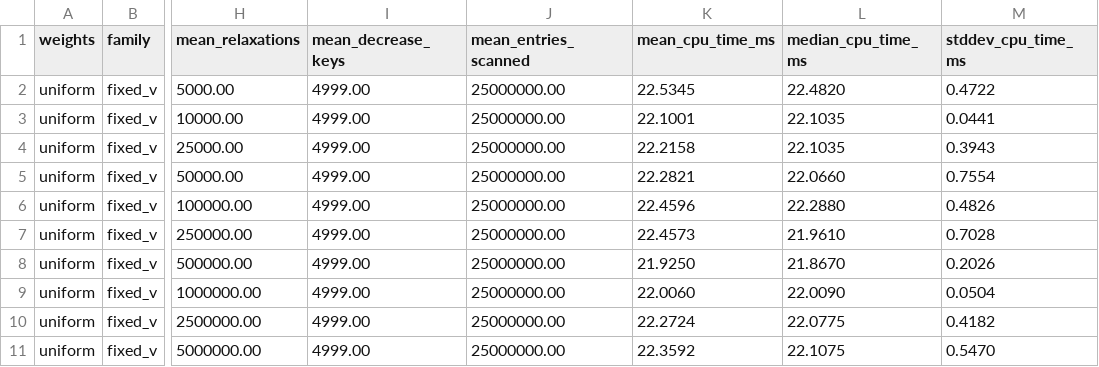
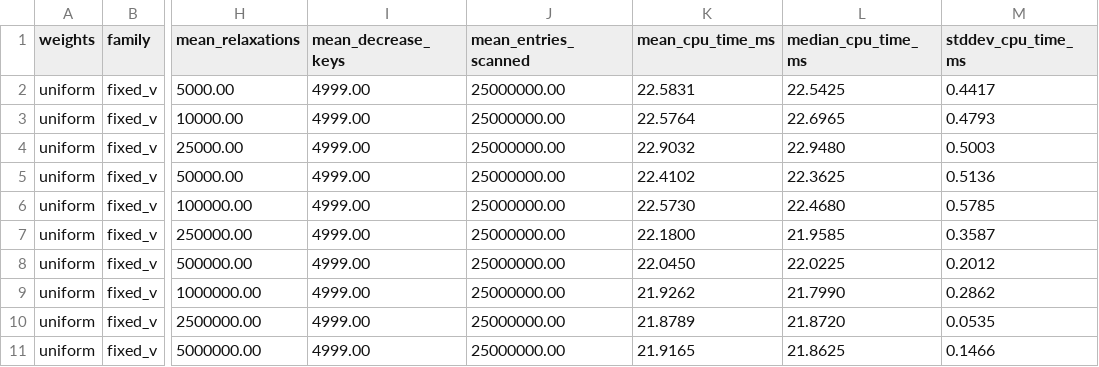
Before and after one commit to DommieAly/SC2001-projects, a CSV file: project-2/results/part_a_vary_e.csv, drawn as a sheet; only a part is shown, gaps mark what is left out; the diff covers the shown part only; the diff names each change by its address in the sheet, - before the commit and + after, or states it on an @@ line.

```diff
--- a/project-2/results/part_a_vary_e.csv
+++ b/project-2/results/part_a_vary_e.csv
-K2 (mean_cpu_time_ms): 22.5345
+K2 (mean_cpu_time_ms): 22.5831
-L2 (median_cpu_time_ms): 22.4820
+L2 (median_cpu_time_ms): 22.5425
-M2 (stddev_cpu_time_ms): 0.4722
+M2 (stddev_cpu_time_ms): 0.4417
-K3 (mean_cpu_time_ms): 22.1001
+K3 (mean_cpu_time_ms): 22.5764
-L3 (median_cpu_time_ms): 22.1035
+L3 (median_cpu_time_ms): 22.6965
-M3 (stddev_cpu_time_ms): 0.0441
+M3 (stddev_cpu_time_ms): 0.4793
-K4 (mean_cpu_time_ms): 22.2158
+K4 (mean_cpu_time_ms): 22.9032
-L4 (median_cpu_time_ms): 22.1035
+L4 (median_cpu_time_ms): 22.9480
-M4 (stddev_cpu_time_ms): 0.3943
+M4 (stddev_cpu_time_ms): 0.5003
-K5 (mean_cpu_time_ms): 22.2821
+K5 (mean_cpu_time_ms): 22.4102
-L5 (median_cpu_time_ms): 22.0660
+L5 (median_cpu_time_ms): 22.3625
-M5 (stddev_cpu_time_ms): 0.7554
+M5 (stddev_cpu_time_ms): 0.5136
-K6 (mean_cpu_time_ms): 22.4596
+K6 (mean_cpu_time_ms): 22.5730
-L6 (median_cpu_time_ms): 22.2880
+L6 (median_cpu_time_ms): 22.4680
-M6 (stddev_cpu_time_ms): 0.4826
+M6 (stddev_cpu_time_ms): 0.5785
-K7 (mean_cpu_time_ms): 22.4573
+K7 (mean_cpu_time_ms): 22.1800
-L7 (median_cpu_time_ms): 21.9610
+L7 (median_cpu_time_ms): 21.9585
-M7 (stddev_cpu_time_ms): 0.7028
+M7 (stddev_cpu_time_ms): 0.3587
-K8 (mean_cpu_time_ms): 21.9250
+K8 (mean_cpu_time_ms): 22.0450
-L8 (median_cpu_time_ms): 21.8670
+L8 (median_cpu_time_ms): 22.0225
-M8 (stddev_cpu_time_ms): 0.2026
+M8 (stddev_cpu_time_ms): 0.2012
-K9 (mean_cpu_time_ms): 22.0060
+K9 (mean_cpu_time_ms): 21.9262
-L9 (median_cpu_time_ms): 22.0090
+L9 (median_cpu_time_ms): 21.7990
-M9 (stddev_cpu_time_ms): 0.0504
+M9 (stddev_cpu_time_ms): 0.2862
-K10 (mean_cpu_time_ms): 22.2724
+K10 (mean_cpu_time_ms): 21.8789
-L10 (median_cpu_time_ms): 22.0775
+L10 (median_cpu_time_ms): 21.8720
-M10 (stddev_cpu_time_ms): 0.4182
+M10 (stddev_cpu_time_ms): 0.0535
-K11 (mean_cpu_time_ms): 22.3592
+K11 (mean_cpu_time_ms): 21.9165
-L11 (median_cpu_time_ms): 22.1075
+L11 (median_cpu_time_ms): 21.8625
-M11 (stddev_cpu_time_ms): 0.5470
+M11 (stddev_cpu_time_ms): 0.1466
```
Also changed, not shown: 123 edited cells elsewhere in this file, project-2/results/part_a_branch_control.csv, project-2/results/part_a_vary_v.csv, 14 other files.
